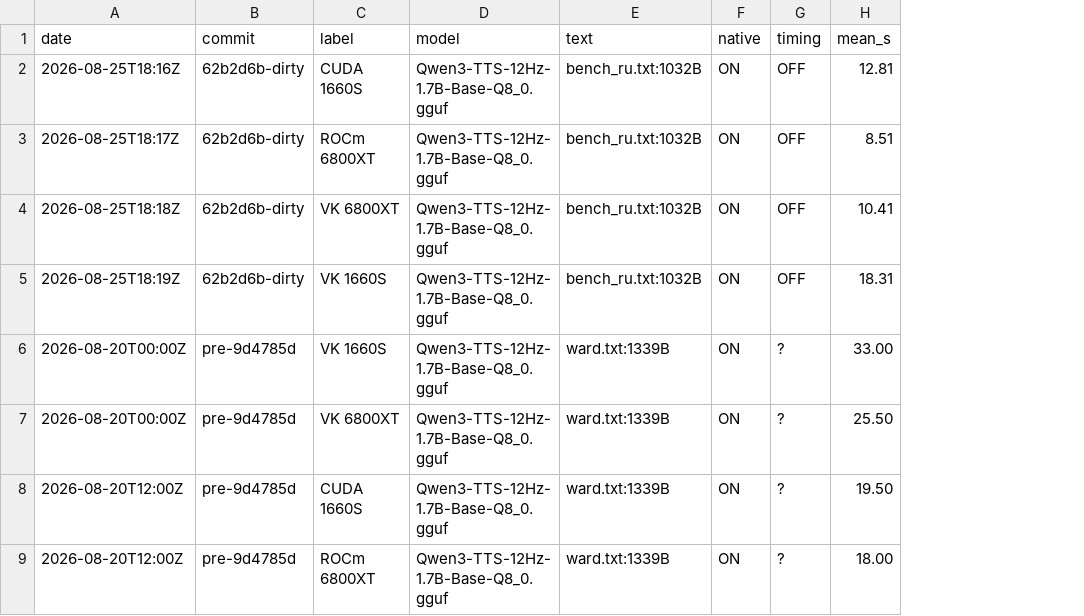
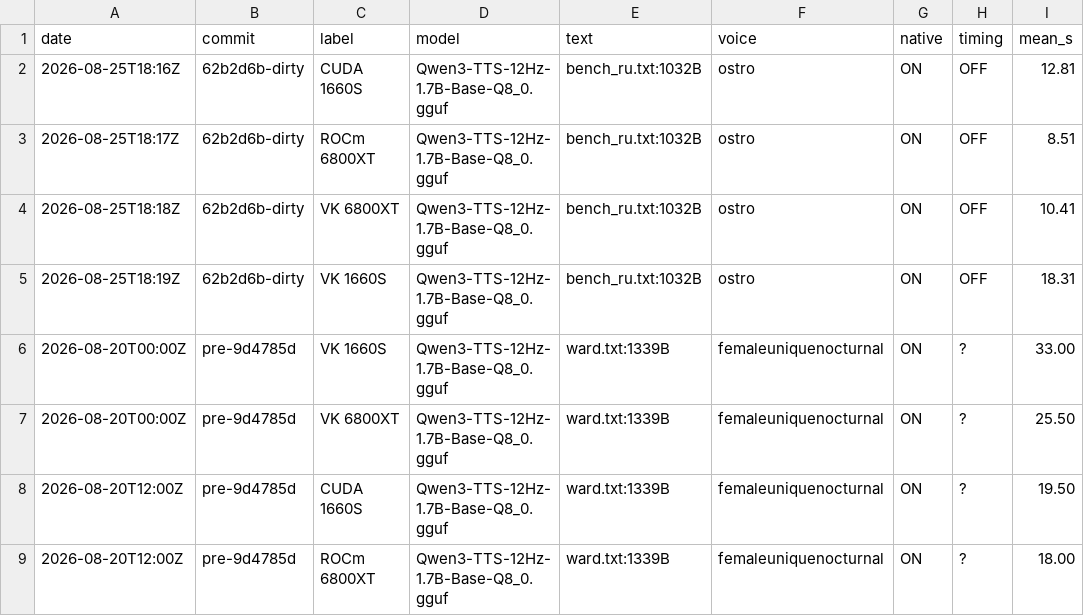
Before and after one commit to Olegd5g56/qwen3-tts.cpp, a TSV file: benchmarks/speed.tsv, drawn as a sheet; only a part is shown; the diff names each change by its address in the sheet, - before the commit and + after, or states it on an @@ line.

```diff
--- a/benchmarks/speed.tsv
+++ b/benchmarks/speed.tsv
+column F (voice), rows 2-9: ostro | ostro | ostro | ostro | femaleuniquenocturnal | femaleuniquenocturnal | femaleuniquenocturnal | femaleuniquenocturnal
```
Also changed, not shown: 2 other files.
